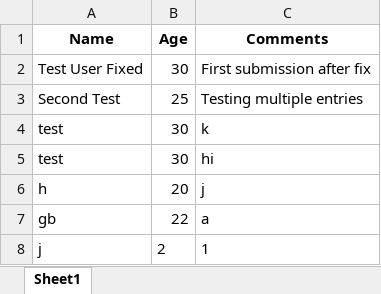
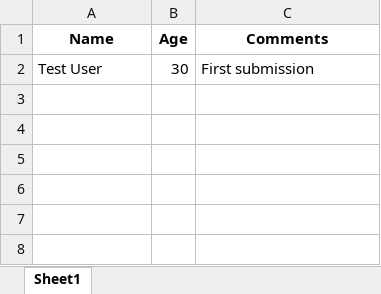
Before and after one commit to GayathriBoopathyUML/Hand-Mobility-AR-and-PT, an Excel workbook: user_data.xlsx, sheet Sheet1, drawn as a sheet; values as stored, in another font and other column widths than the file's, no borders; the diff names each change by its address in the sheet, - before the commit and + after, or states it on an @@ line.

```diff
--- a/user_data.xlsx (sheet Sheet1)
+++ b/user_data.xlsx (sheet Sheet1)
-A2 (Name): Test User Fixed
+A2 (Name): Test User
-C2 (Comments): First submission after fix
+C2 (Comments): First submission
-row 3: Second Test | 25 | Testing multiple entries
-row 4: test | 30 | k
-row 5: test | 30 | hi
-row 6: h | 20 | j
-row 7: gb | 22 | a
-row 8: j | 2 | 1
```
Also changed, not shown: 15 other files.
